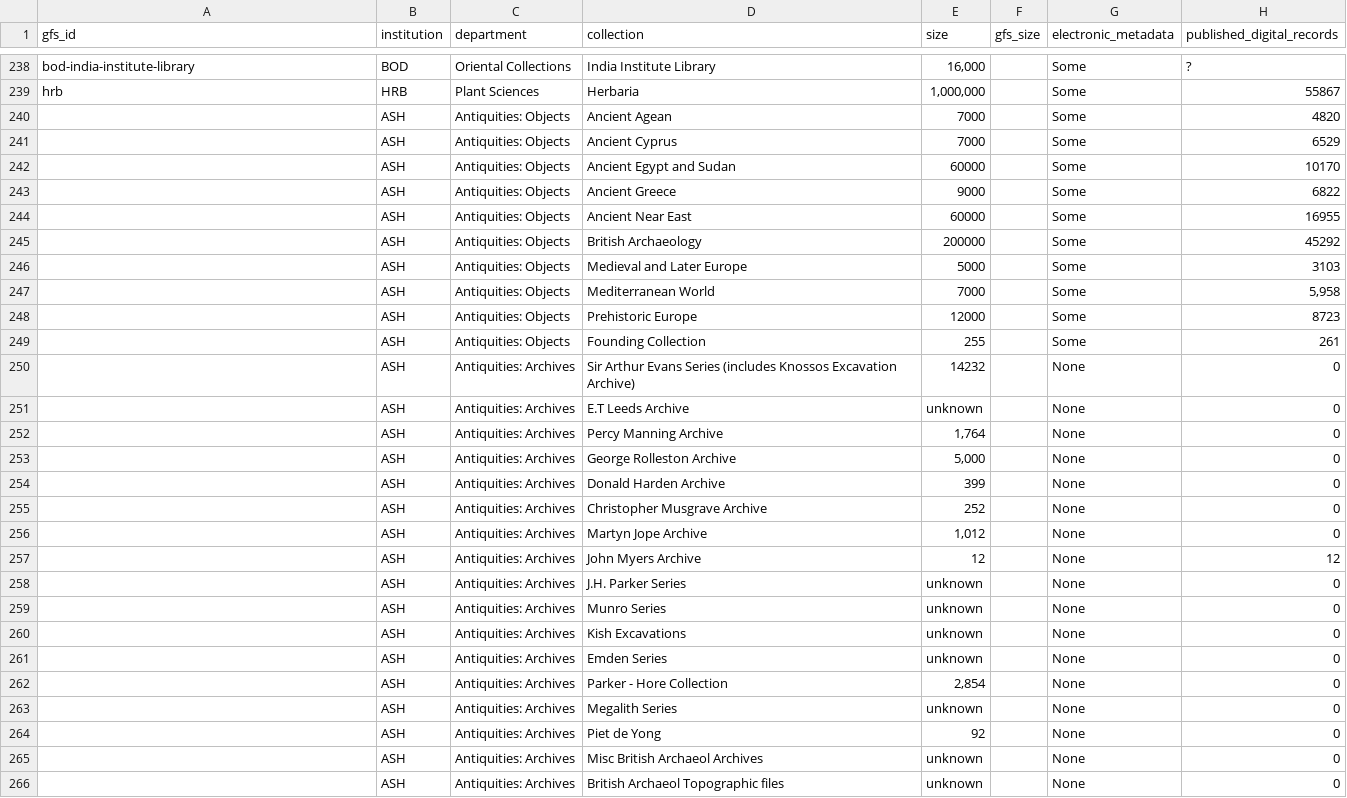
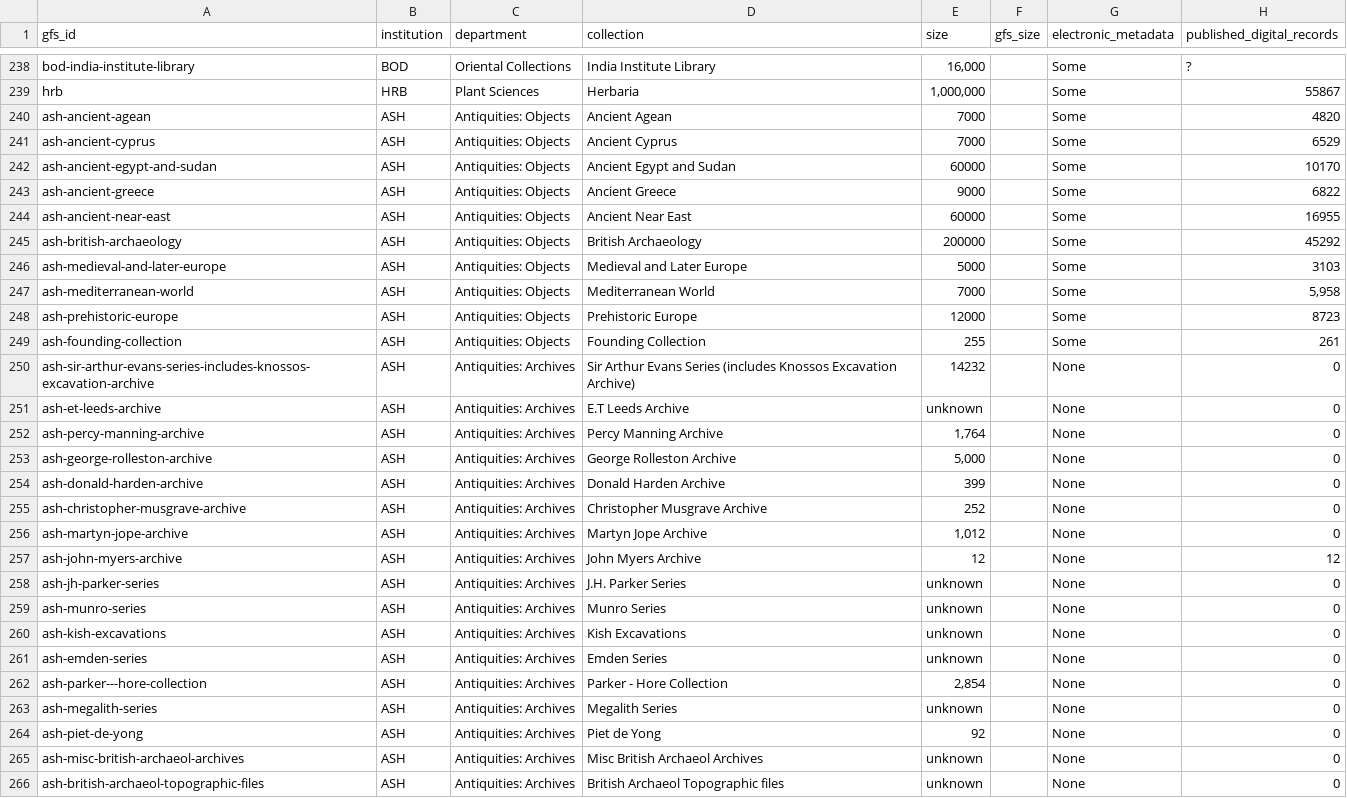
Before and after one commit to frankieroberto/oxford-explorer, a CSV file: db/collections.csv, drawn as a sheet; only a part is shown, gaps mark what is left out; the diff covers the shown part only; the diff names each change by its address in the sheet, - before the commit and + after, or states it on an @@ line.

Commit message:
Update collections
They all have an id now

```diff
--- a/db/collections.csv
+++ b/db/collections.csv
-A240 (gfs_id): (empty)
+A240 (gfs_id): ash-ancient-agean
-A241 (gfs_id): (empty)
+A241 (gfs_id): ash-ancient-cyprus
-A242 (gfs_id): (empty)
+A242 (gfs_id): ash-ancient-egypt-and-sudan
-A243 (gfs_id): (empty)
+A243 (gfs_id): ash-ancient-greece
-A244 (gfs_id): (empty)
+A244 (gfs_id): ash-ancient-near-east
-A245 (gfs_id): (empty)
+A245 (gfs_id): ash-british-archaeology
-A246 (gfs_id): (empty)
+A246 (gfs_id): ash-medieval-and-later-europe
-A247 (gfs_id): (empty)
+A247 (gfs_id): ash-mediterranean-world
-A248 (gfs_id): (empty)
+A248 (gfs_id): ash-prehistoric-europe
-A249 (gfs_id): (empty)
+A249 (gfs_id): ash-founding-collection
-A250 (gfs_id): (empty)
+A250 (gfs_id): ash-sir-arthur-evans-series-includes-knossos-excavation-archive
-A251 (gfs_id): (empty)
+A251 (gfs_id): ash-et-leeds-archive
-A252 (gfs_id): (empty)
+A252 (gfs_id): ash-percy-manning-archive
-A253 (gfs_id): (empty)
+A253 (gfs_id): ash-george-rolleston-archive
-A254 (gfs_id): (empty)
+A254 (gfs_id): ash-donald-harden-archive
-A255 (gfs_id): (empty)
+A255 (gfs_id): ash-christopher-musgrave-archive
-A256 (gfs_id): (empty)
+A256 (gfs_id): ash-martyn-jope-archive
-A257 (gfs_id): (empty)
+A257 (gfs_id): ash-john-myers-archive
-A258 (gfs_id): (empty)
+A258 (gfs_id): ash-jh-parker-series
-A259 (gfs_id): (empty)
+A259 (gfs_id): ash-munro-series
-A260 (gfs_id): (empty)
+A260 (gfs_id): ash-kish-excavations
-A261 (gfs_id): (empty)
+A261 (gfs_id): ash-emden-series
-A262 (gfs_id): (empty)
+A262 (gfs_id): ash-parker---hore-collection
-A263 (gfs_id): (empty)
+A263 (gfs_id): ash-megalith-series
-A264 (gfs_id): (empty)
+A264 (gfs_id): ash-piet-de-yong
-A265 (gfs_id): (empty)
+A265 (gfs_id): ash-misc-british-archaeol-archives
-A266 (gfs_id): (empty)
+A266 (gfs_id): ash-british-archaeol-topographic-files
```
Also changed, not shown: 166 edited cells elsewhere in this file, 1 other file.
